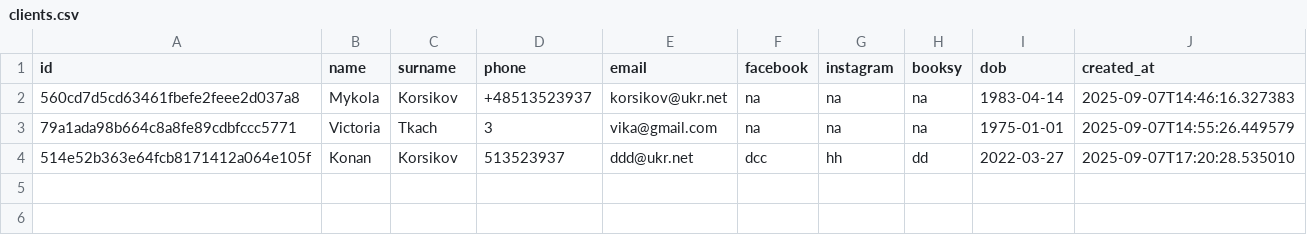
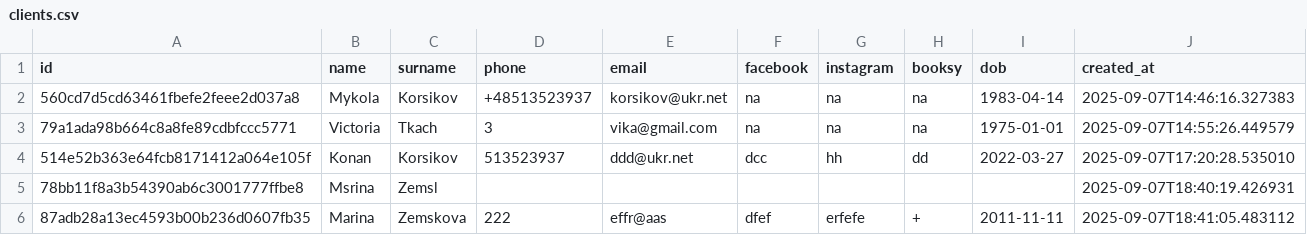
Before and after one commit to MikeKorsikov/DataCamp, a CSV file: Windsurf/Laserovo/clients.csv, drawn as a sheet; the diff names each change by its address in the sheet, - before the commit and + after, or states it on an @@ line.

```diff
--- a/Windsurf/Laserovo/clients.csv
+++ b/Windsurf/Laserovo/clients.csv
+row 5: 78bb11f8a3b54390ab6c3001777ffbe8 | Msrina | Zemsl |  |  |  |  |  |  | 2025-09-07T18:40:19.426931
+row 6: 87adb28a13ec4593b00b236d0607fb35 | Marina | Zemskova | 222 | effr@aas | dfef | erfefe | + | 2011-11-11 | 2025-09-07T18:41:05.483112
```
Also changed, not shown: 5 other files.
